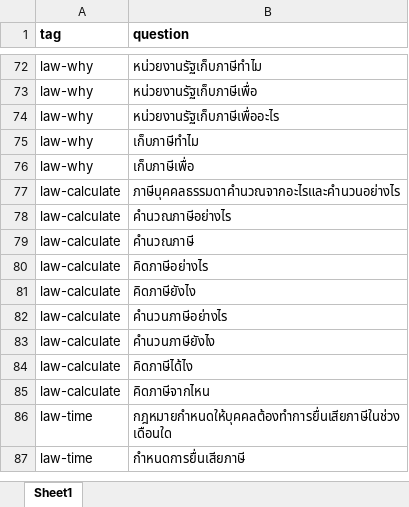
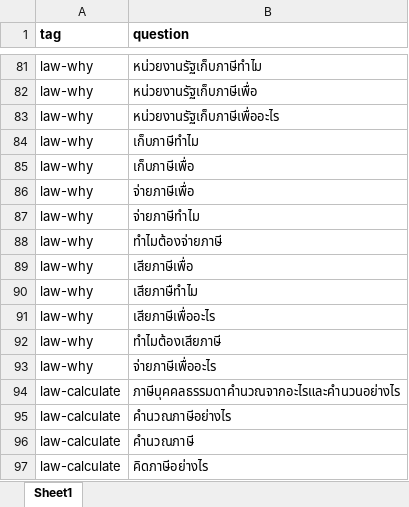
Before and after one commit to Jkulwadee/Chatbot_law, an Excel workbook: chat_bot/data/tain_law.xlsx, sheet Sheet1, drawn as a sheet; only a part is shown, gaps mark what is left out; the shorter side is filled out with more unchanged rows; values as stored, in another font and other column widths than the file's, no borders; the diff covers the shown part only; the diff names each change by its address in the sheet, - before the commit and + after, or states it on an @@ line.

```diff
--- a/chat_bot/data/tain_law.xlsx (sheet Sheet1)
+++ b/chat_bot/data/tain_law.xlsx (sheet Sheet1)
+row 86: law-why | จ่ายภาษีเพื่อ
+row 87: law-why | จ่ายภาษีทำไม
+row 88: law-why | ทำไมต้องจ่ายภาษี
+row 89: law-why | เสียภาษีเพื่อ
+row 90: law-why | เสียภาษืทำไม
+row 91: law-why | เสียภาษีเพื่ออะไร
+row 92: law-why | ทำไมต้องเสียภาษี
+row 93: law-why | จ่ายภาษีเพื่ออะไร
```
Also changed, not shown: 20 added rows elsewhere in this sheet, chat_bot/data/response_law.xlsx, 4 other files.
